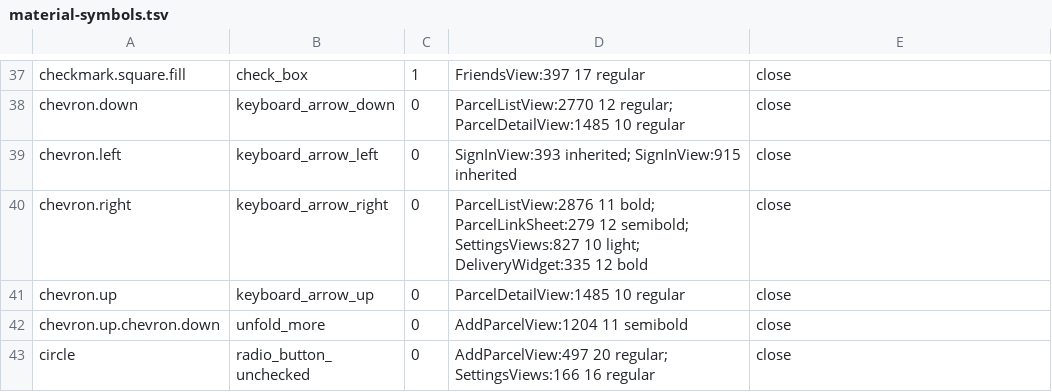
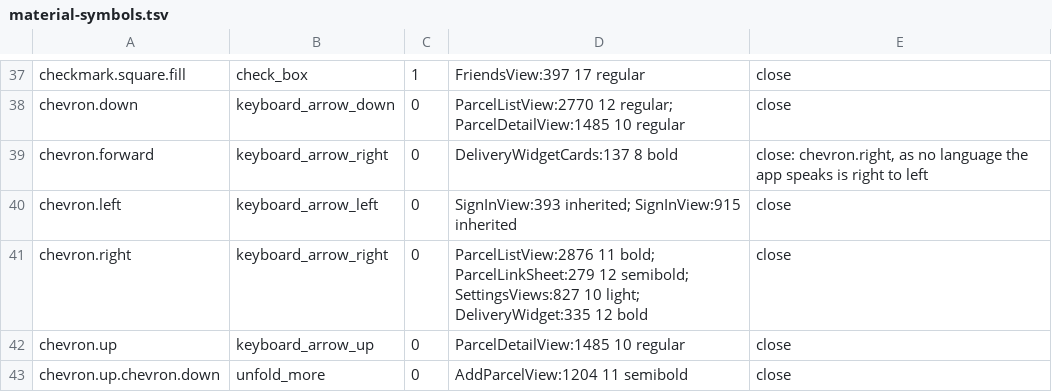
Before and after one commit to plhery/peek-delivery-tracker, a TSV file: android/tools/material-symbols.tsv, drawn as a sheet; only a part is shown, gaps mark what is left out; the shorter side is filled out with more unchanged rows.

Commit message:
Draw chevron.forward, which the iPhone's widget now uses
No language the app speaks runs right to left, so it is chevron.right's outline.

```diff
--- a/android/tools/material-symbols.tsv
+++ b/android/tools/material-symbols.tsv
@@ -38,2 +38,3 @@ checkmark.square.fill	check_box	1	FriendsView:397 17 regular	close
 chevron.down	keyboard_arrow_down	0	ParcelListView:2770 12 regular; ParcelDetailView:1485 10 regular	close
+chevron.forward	keyboard_arrow_right	0	DeliveryWidgetCards:137 8 bold	close: chevron.right, as no language the app speaks is right to left
 chevron.left	keyboard_arrow_left	0	SignInView:393 inherited; SignInView:915 inherited	close
```
Also changed, not shown: 3 other files.
